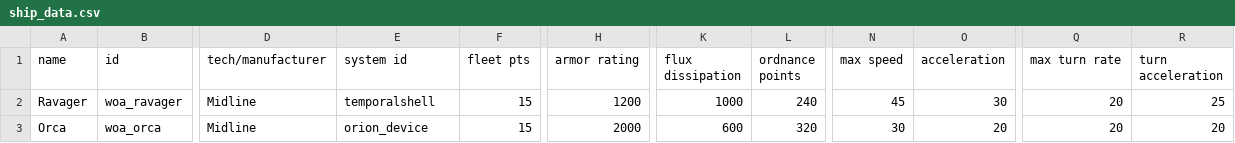
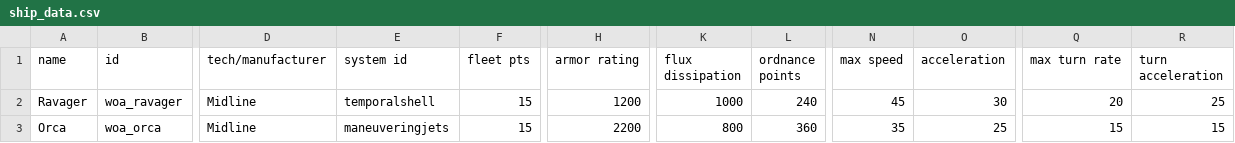
Before and after one commit to cat-person/wrath-of-askonia, a CSV file: data/hulls/ship_data.csv, drawn as a sheet; only a part is shown, gaps mark what is left out; the diff names each change by its address in the sheet, - before the commit and + after, or states it on an @@ line.

```diff
--- a/data/hulls/ship_data.csv
+++ b/data/hulls/ship_data.csv
-E3 (system id): orion_device
+E3 (system id): maneuveringjets
-H3 (armor rating): 2000
+H3 (armor rating): 2200
-K3 (flux dissipation): 600
+K3 (flux dissipation): 800
-L3 (ordnance points): 320
+L3 (ordnance points): 360
-N3 (max speed): 30
+N3 (max speed): 35
-O3 (acceleration): 20
+O3 (acceleration): 25
-Q3 (max turn rate): 20
+Q3 (max turn rate): 15
-R3 (turn acceleration): 20
+R3 (turn acceleration): 15
```
Also changed, not shown: 3 other files.
